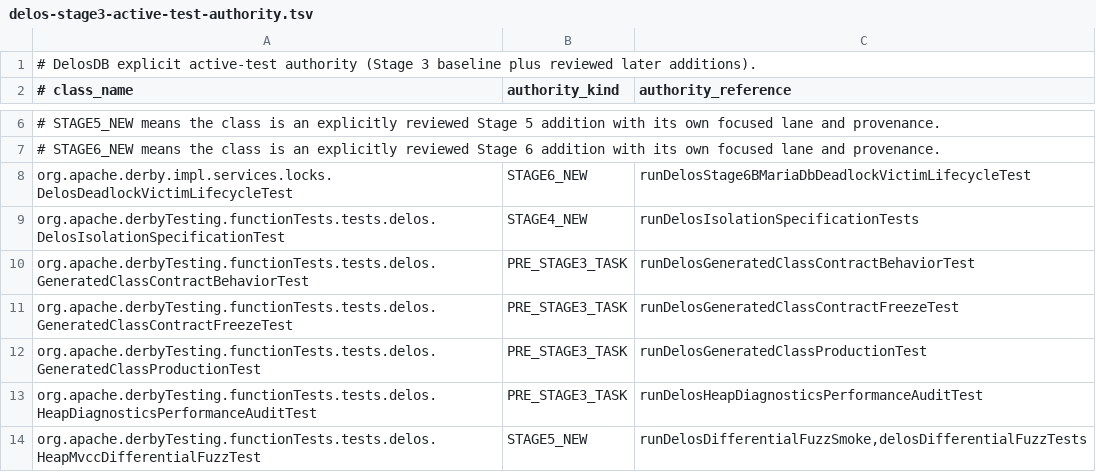
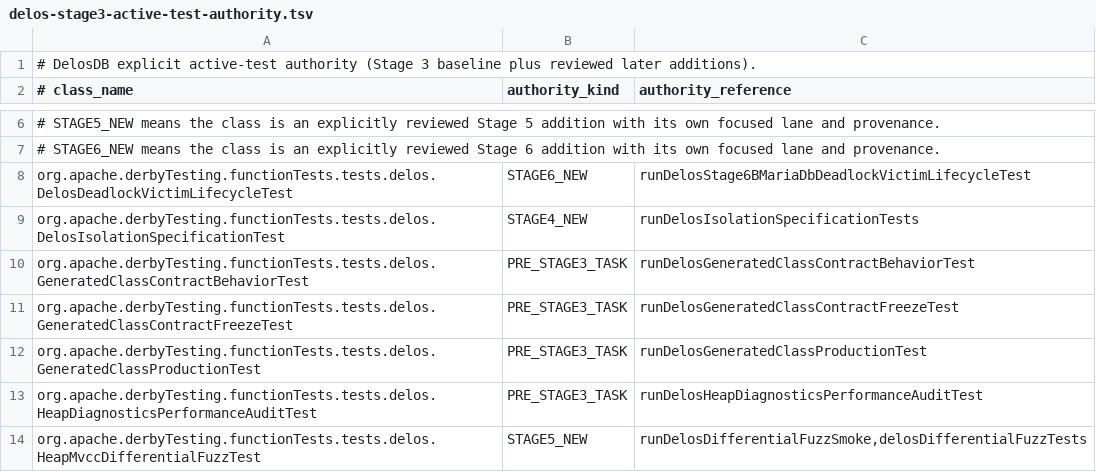
Before and after one commit to ggeorg/delosdb, a TSV file: gradle/testing/delos-stage3-active-test-authority.tsv, drawn as a sheet; only a part is shown, gaps mark what is left out.

```diff
--- a/gradle/testing/delos-stage3-active-test-authority.tsv
+++ b/gradle/testing/delos-stage3-active-test-authority.tsv
@@ -7,3 +7,3 @@
 # STAGE6_NEW means the class is an explicitly reviewed Stage 6 addition with its own focused lane and provenance.
-org.apache.derby.impl.services.locks.DelosDeadlockVictimLifecycleTest	STAGE6_NEW	runDelosStage6BMariaDbDeadlockVictimLifecycleTest
+org.apache.derbyTesting.functionTests.tests.delos.DelosDeadlockVictimLifecycleTest	STAGE6_NEW	runDelosStage6BMariaDbDeadlockVictimLifecycleTest
 org.apache.derbyTesting.functionTests.tests.delos.DelosIsolationSpecificationTest	STAGE4_NEW	runDelosIsolationSpecificationTests
```
Also changed, not shown: gradle/testing/delos-test-suite-registry.tsv, 3 other files.
